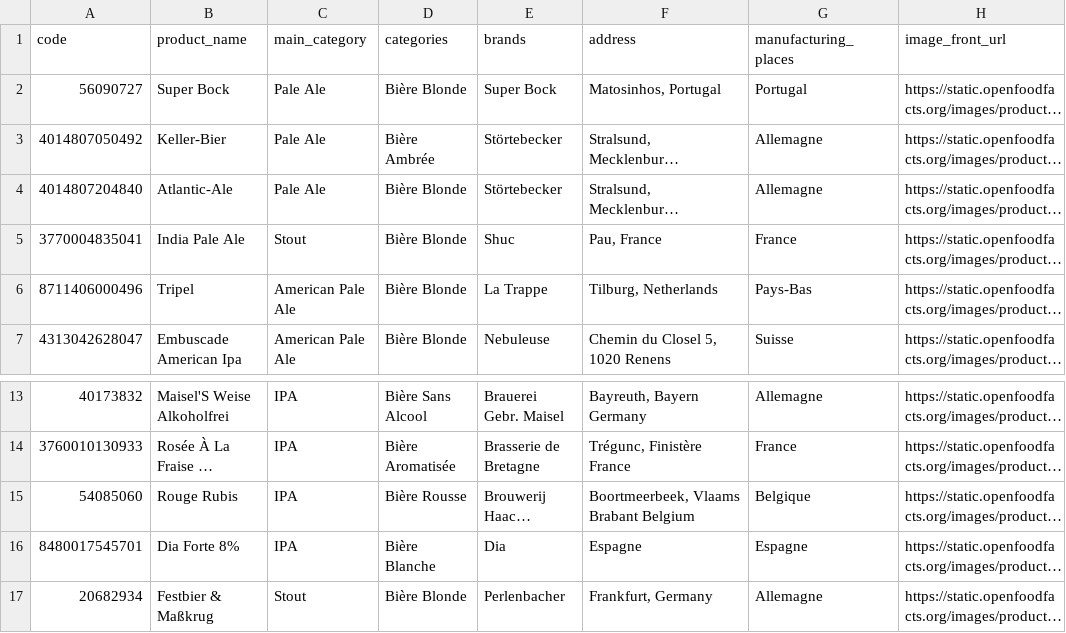
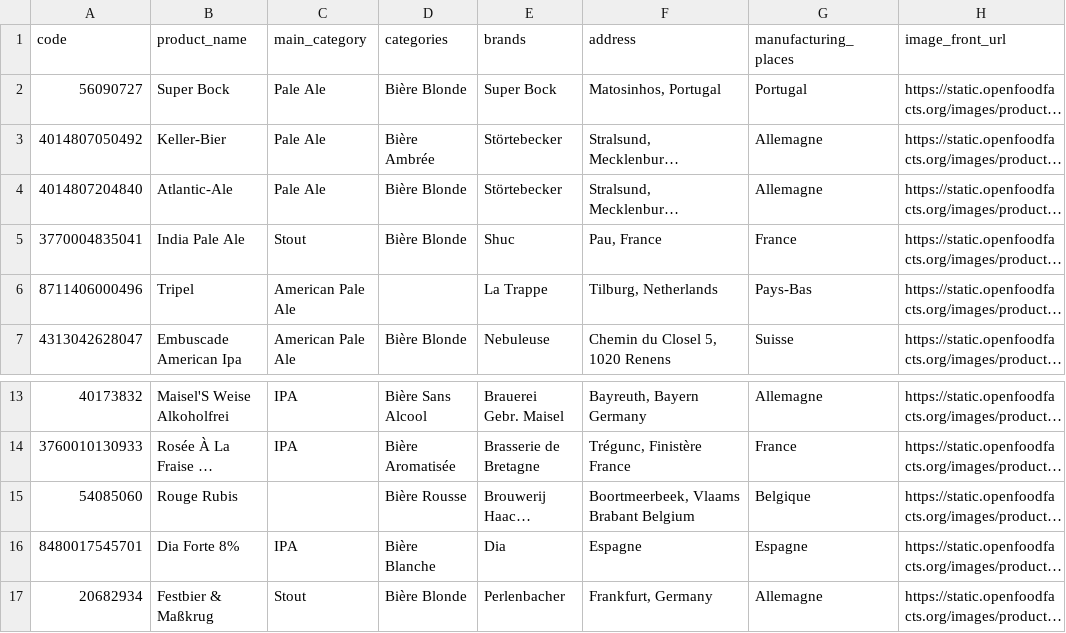
Before and after one commit to mariellegueissaz/check_my_beers, a CSV file: app/assets/csv/beers.csv, drawn as a sheet; only a part is shown, gaps mark what is left out; long unchanged cells end in …; the diff names each change by its address in the sheet, - before the commit and + after, or states it on an @@ line.

Commit message:
csv change

```diff
--- a/app/assets/csv/beers.csv
+++ b/app/assets/csv/beers.csv
-D6 (categories): Bière Blonde
+D6 (categories): (empty)
-C15 (main_category): IPA
+C15 (main_category): (empty)
```
